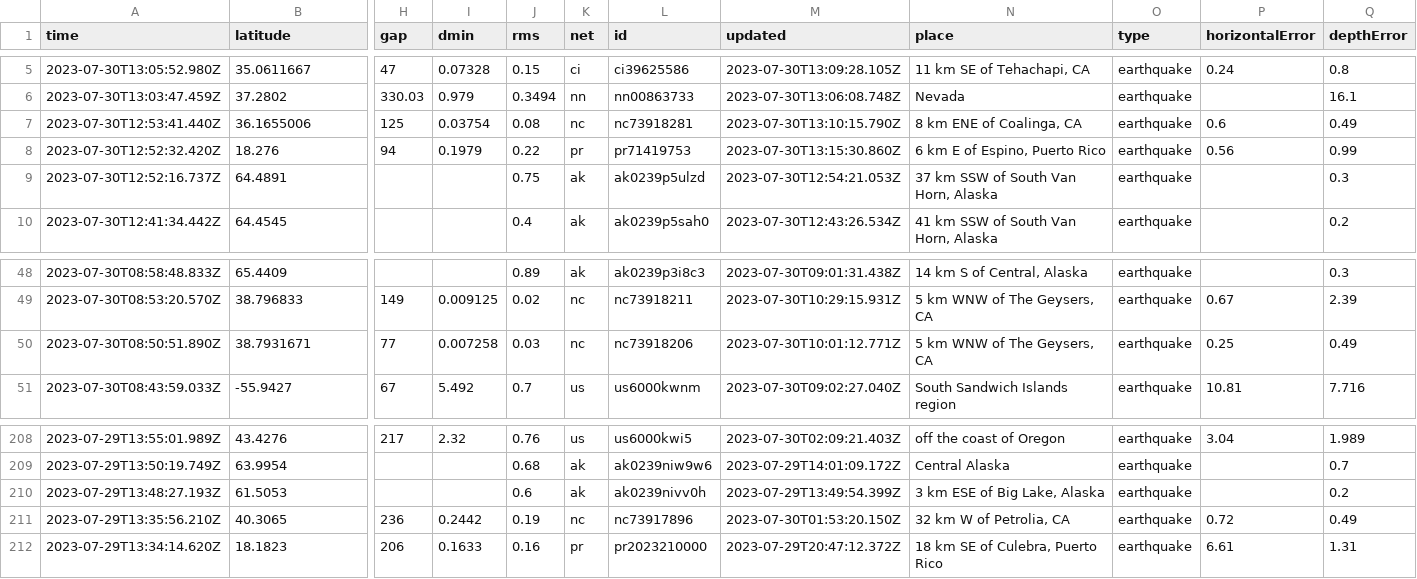
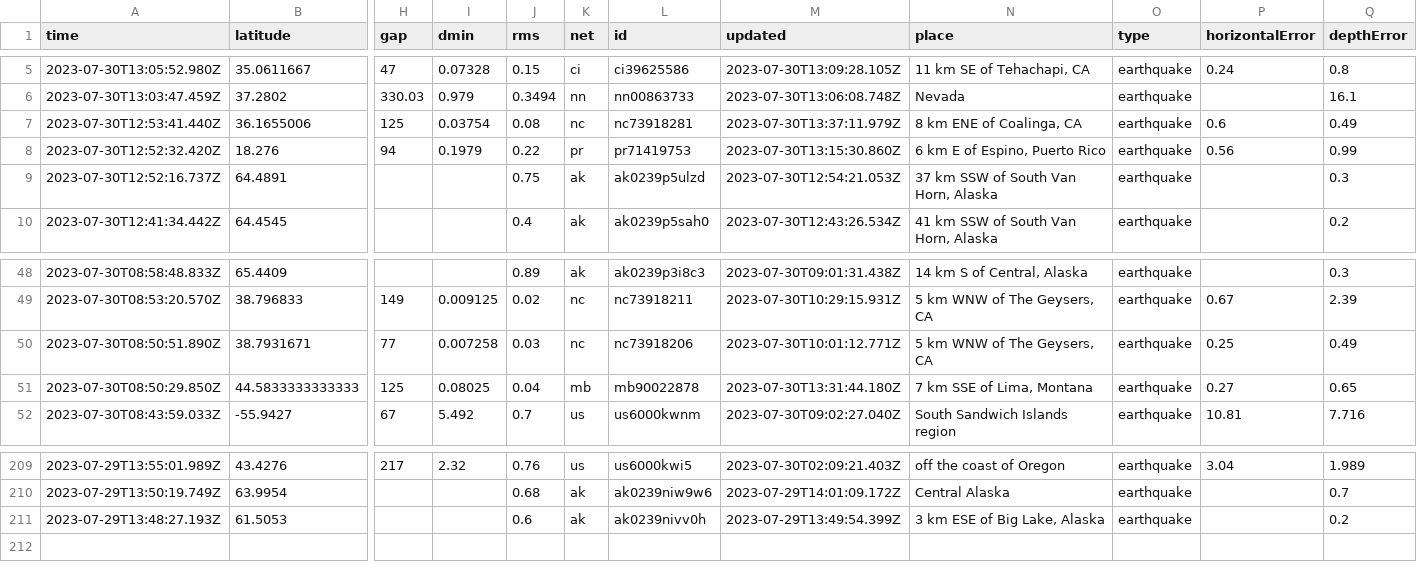
Before and after one commit to sabrinamochi/github-actions, a CSV file: usgs_current.csv, drawn as a sheet; only a part is shown, gaps mark what is left out; removed rows and columns are numbered as before the commit, all else as after; rows hold the shown columns only; the diff names each change by its address in the sheet, - before the commit and + after, or states it on an @@ line.

```diff
--- a/usgs_current.csv
+++ b/usgs_current.csv
-M7 (updated): 2023-07-30T13:10:15.790Z
+M7 (updated): 2023-07-30T13:37:11.979Z
+row 51: 2023-07-30T08:50:29.850Z | 44.5833333333333 | 125 | 0.08025 | 0.04 | mb | mb90022878 | 2023-07-30T13:31:44.180Z | 7 km SSE of Lima, Montana | earthquake | 0.27 | 0.65
-row 211: 2023-07-29T13:35:56.210Z | 40.3065 | 236 | 0.2442 | 0.19 | nc | nc73917896 | 2023-07-30T01:53:20.150Z | 32 km W of Petrolia, CA | earthquake | 0.72 | 0.49
-row 212: 2023-07-29T13:34:14.620Z | 18.1823 | 206 | 0.1633 | 0.16 | pr | pr2023210000 | 2023-07-29T20:47:12.372Z | 18 km SE of Culebra, Puerto Rico | earthquake | 6.61 | 1.31
```
